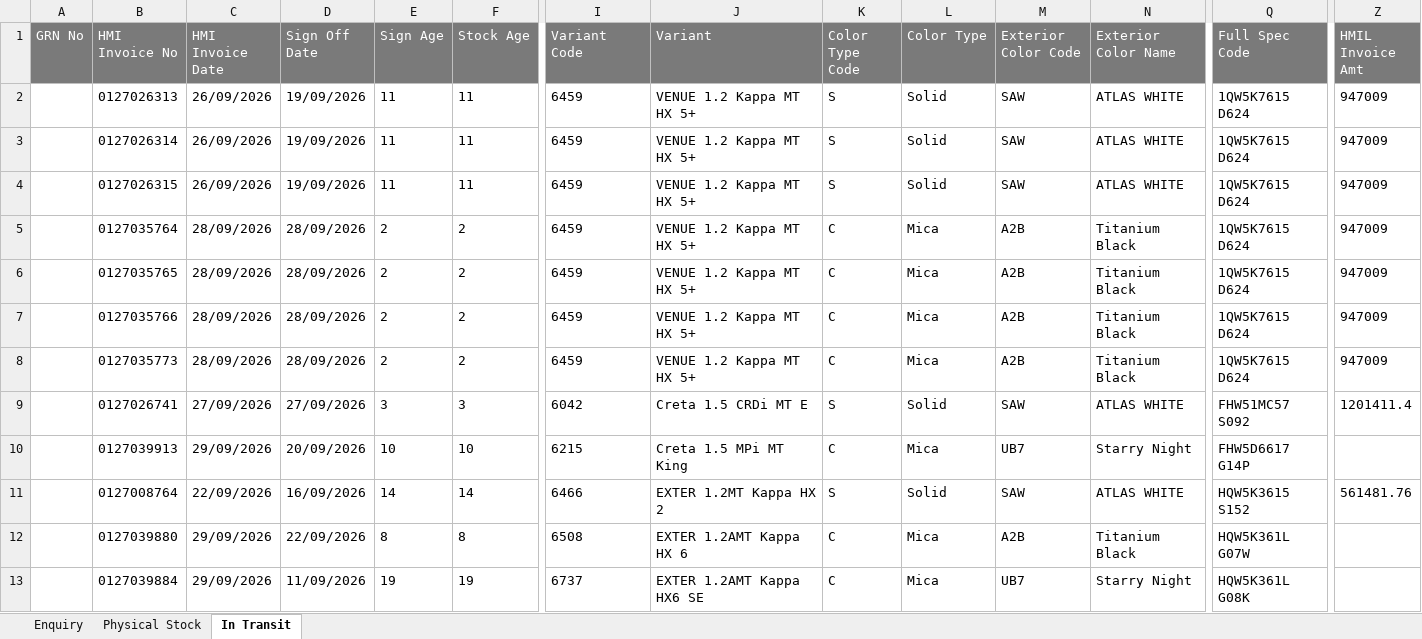
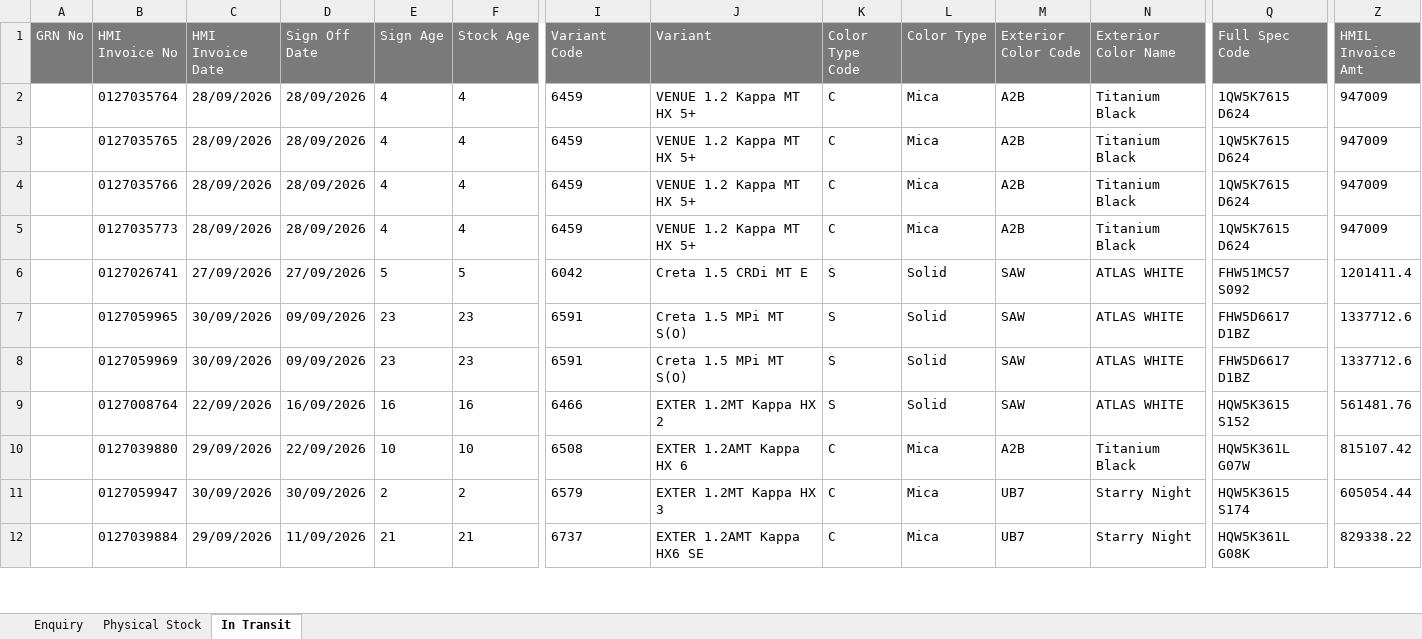
Before and after one commit to UnnatiM2009/Hyundai_ETBR, an Excel workbook: data/Enquiry.xlsx, sheet In Transit, drawn as a sheet; only a part is shown, gaps mark what is left out; values as stored, in another font and other column widths than the file's, no borders; removed rows and columns are numbered as before the commit, all else as after; rows hold the shown columns only; the diff covers the shown part only; the diff names each change by its address in the sheet, - before the commit and + after, or states it on an @@ line.

```diff
--- a/data/Enquiry.xlsx (sheet In Transit)
+++ b/data/Enquiry.xlsx (sheet In Transit)
-row 2:  | 0127026313 | 26/09/2026 | 19/09/2026 | 11 | 11 | 6459 | VENUE 1.2 Kappa MT HX 5+ | S | Solid | SAW | ATLAS WHITE | 1QW5K7615 D624 | 947009
-row 3:  | 0127026314 | 26/09/2026 | 19/09/2026 | 11 | 11 | 6459 | VENUE 1.2 Kappa MT HX 5+ | S | Solid | SAW | ATLAS WHITE | 1QW5K7615 D624 | 947009
-row 4:  | 0127026315 | 26/09/2026 | 19/09/2026 | 11 | 11 | 6459 | VENUE 1.2 Kappa MT HX 5+ | S | Solid | SAW | ATLAS WHITE | 1QW5K7615 D624 | 947009
-E2:E5 (Sign Age): 2
+E2:E5 (Sign Age): 4
-F2:F5 (Stock Age): 2
+F2:F5 (Stock Age): 4
-E6 (Sign Age): 3
+E6 (Sign Age): 5
-F6 (Stock Age): 3
+F6 (Stock Age): 5
-B7 (HMI Invoice No): 0127039913
+B7 (HMI Invoice No): 0127059965
-C7 (HMI Invoice Date): 29/09/2026
+C7 (HMI Invoice Date): 30/09/2026
-D7 (Sign Off Date): 20/09/2026
+D7 (Sign Off Date): 09/09/2026
-E7 (Sign Age): 10
+E7 (Sign Age): 23
-F7 (Stock Age): 10
+F7 (Stock Age): 23
-I7 (Variant Code): 6215
+I7 (Variant Code): 6591
-J7 (Variant): Creta 1.5 MPi MT King
+J7 (Variant): Creta 1.5 MPi MT S(O)
-K7 (Color Type Code): C
+K7 (Color Type Code): S
-L7 (Color Type): Mica
+L7 (Color Type): Solid
-M7 (Exterior Color Code): UB7
+M7 (Exterior Color Code): SAW
-N7 (Exterior Color Name): Starry Night
+N7 (Exterior Color Name): ATLAS WHITE
-Q7 (Full Spec Code): FHW5D6617 G14P
+Q7 (Full Spec Code): FHW5D6617 D1BZ
-Z7 (HMIL Invoice Amt): (empty)
+Z7 (HMIL Invoice Amt): 1337712.6
+row 8:  | 0127059969 | 30/09/2026 | 09/09/2026 | 23 | 23 | 6591 | Creta 1.5 MPi MT S(O) | S | Solid | SAW | ATLAS WHITE | FHW5D6617 D1BZ | 1337712.6
-E9 (Sign Age): 14
+E9 (Sign Age): 16
-F9 (Stock Age): 14
+F9 (Stock Age): 16
-E10 (Sign Age): 8
+E10 (Sign Age): 10
-F10 (Stock Age): 8
+F10 (Stock Age): 10
-Z10 (HMIL Invoice Amt): (empty)
+Z10 (HMIL Invoice Amt): 815107.42
+row 11:  | 0127059947 | 30/09/2026 | 30/09/2026 | 2 | 2 | 6579 | EXTER 1.2MT Kappa HX 3 | C | Mica | UB7 | Starry Night | HQW5K3615 S174 | 605054.44
-E12 (Sign Age): 19
+E12 (Sign Age): 21
-F12 (Stock Age): 19
+F12 (Stock Age): 21
-Z12 (HMIL Invoice Amt): (empty)
+Z12 (HMIL Invoice Amt): 829338.22
```
Also changed, not shown: 11 edited cells elsewhere in this sheet, sheet Enquiry, sheet Physical Stock.
